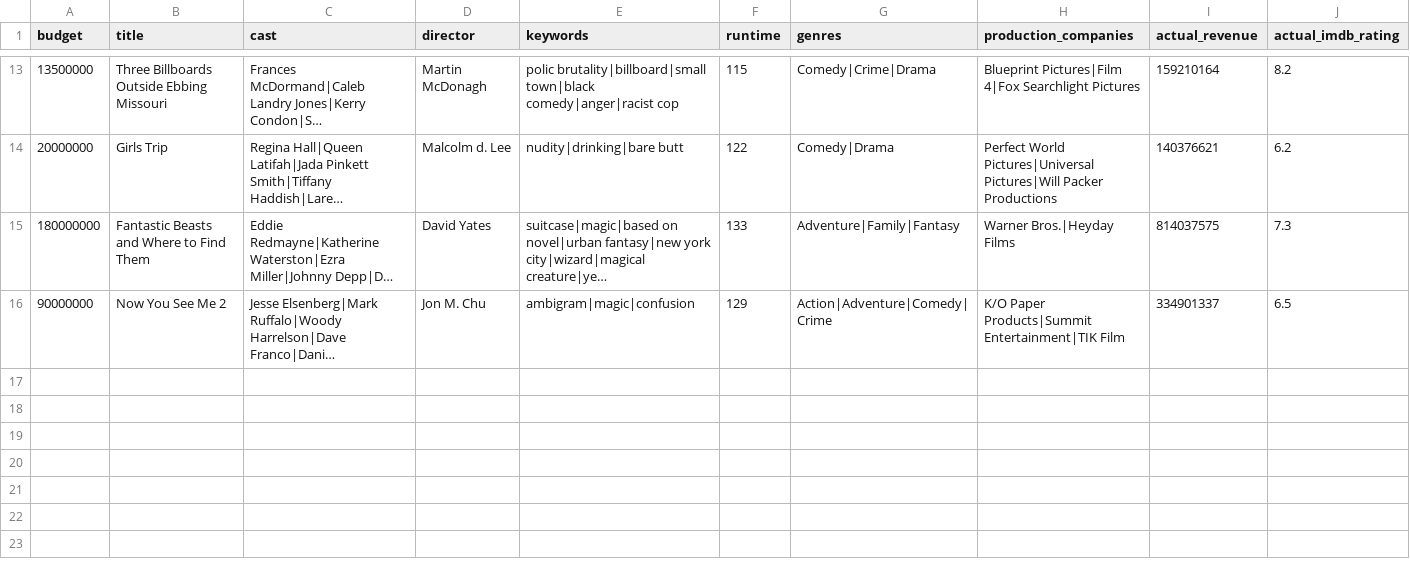
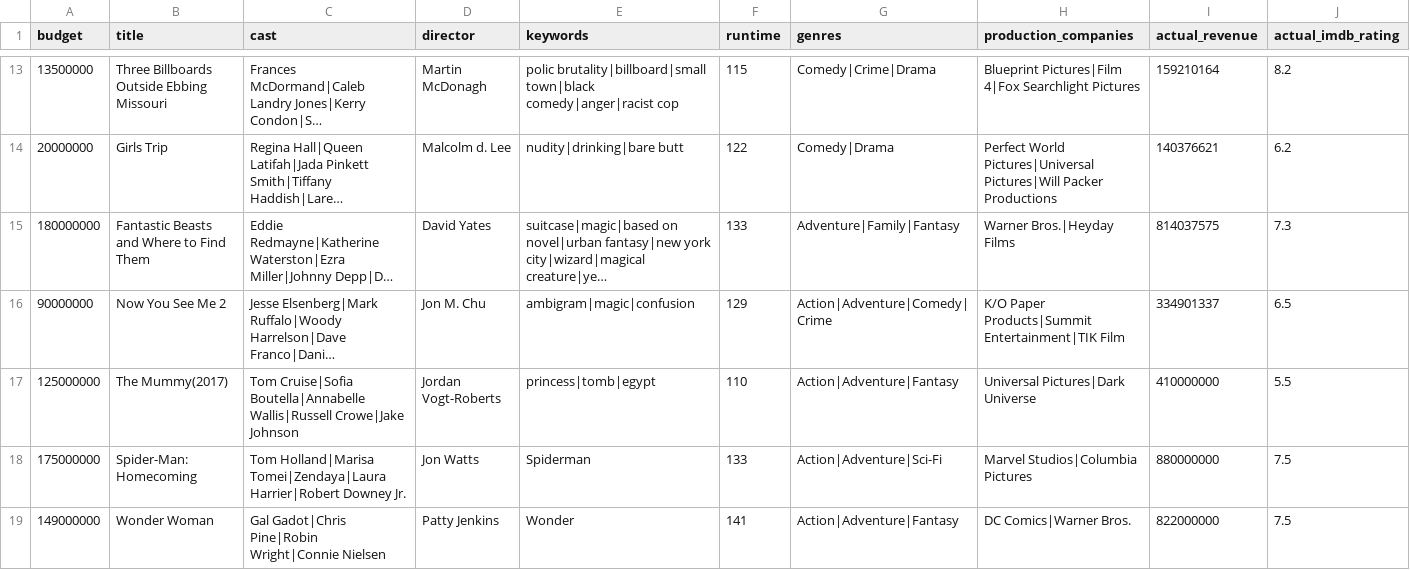
Before and after one commit to wenq89/MovieWitch, a CSV file: toPredict.csv, drawn as a sheet; only a part is shown, gaps mark what is left out; long unchanged cells end in …; the diff names each change by its address in the sheet, - before the commit and + after, or states it on an @@ line.

Commit message:
-added three more movies to the list

```diff
--- a/toPredict.csv
+++ b/toPredict.csv
+row 17: 125000000 | The Mummy(2017) | Tom Cruise|Sofia Boutella|Annabelle Wallis|Russell Crowe|Jake Johnson | Jordan Vogt-Roberts | princess|tomb|egypt | 110 | Action|Adventure|Fantasy | Universal Pictures|Dark Universe | 410000000 | 5.5
+row 18: 175000000 | Spider-Man: Homecoming | Tom Holland|Marisa Tomei|Zendaya|Laura Harrier|Robert Downey Jr. | Jon Watts | Spiderman | 133 | Action|Adventure|Sci-Fi | Marvel Studios|Columbia Pictures | 880000000 | 7.5
+row 19: 149000000 | Wonder Woman | Gal Gadot|Chris Pine|Robin Wright|Connie Nielsen | Patty Jenkins | Wonder | 141 | Action|Adventure|Fantasy | DC Comics|Warner Bros. | 822000000 | 7.5
```
